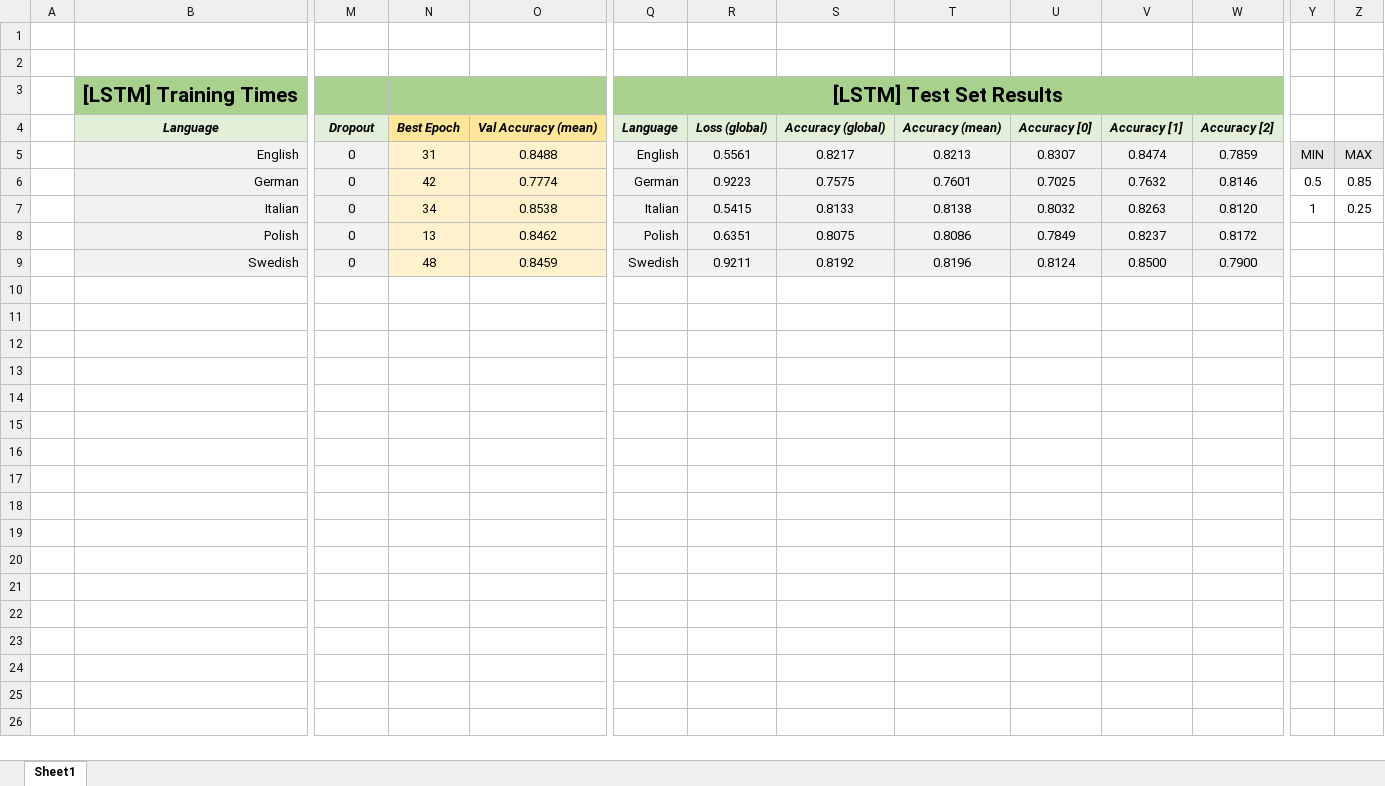
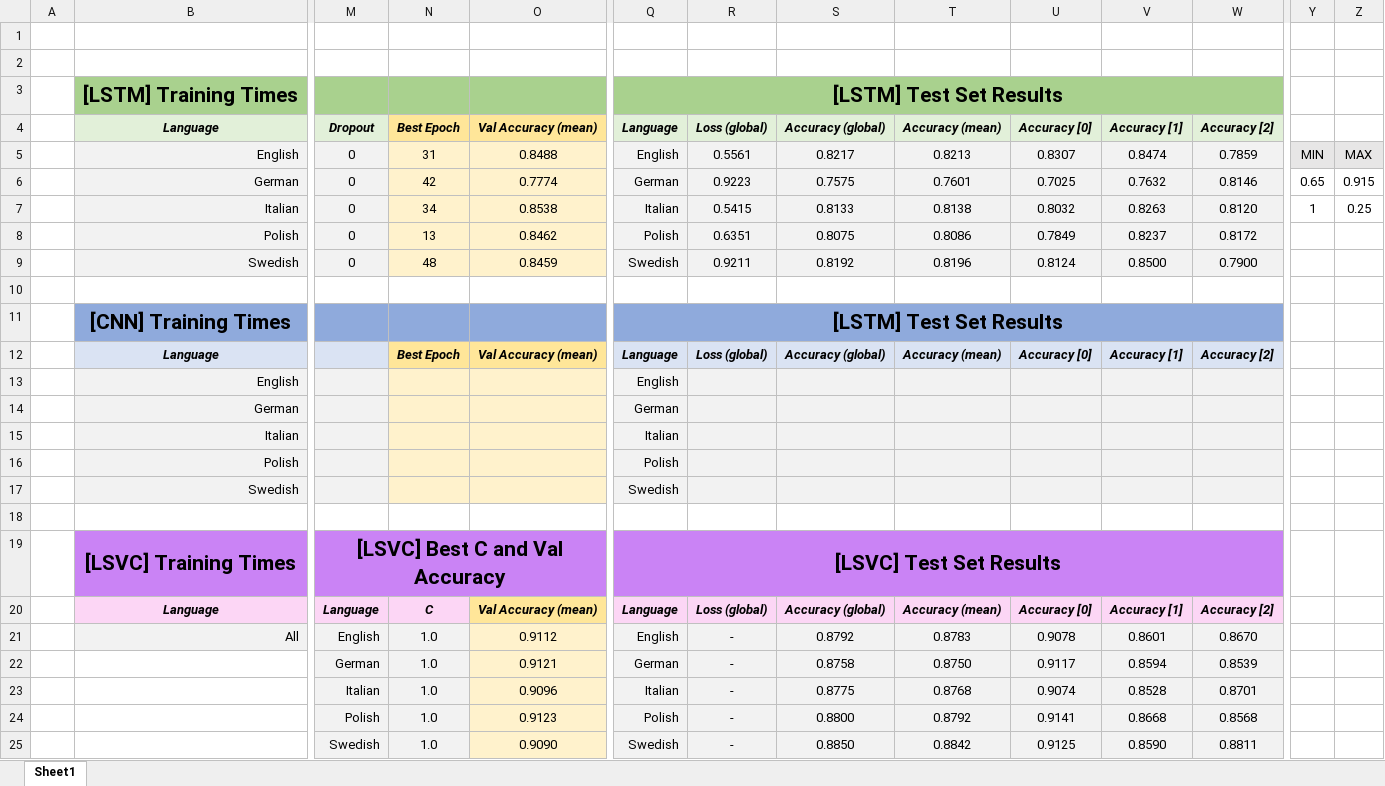
Before and after one commit to DanielePassabi/Uni_NLP2022_Exam, an Excel workbook: 02_network_and_practical/src/results/Fine_Tuning_Results.xlsx, sheet Sheet1, drawn as a sheet; only a part is shown, gaps mark what is left out; values as stored, in another font and other column widths than the file's, no borders; conditional formats not drawn; rows hold the shown columns only; the diff names each change by its address in the sheet, - before the commit and + after, or states it on an @@ line.

Commit message:
'Network+Practical': implemented LinearSVC + got all results

```diff
--- a/02_network_and_practical/src/results/Fine_Tuning_Results.xlsx (sheet Sheet1)
+++ b/02_network_and_practical/src/results/Fine_Tuning_Results.xlsx (sheet Sheet1)
-Y6: 0.5
+Y6: 0.65
-Z6: 0.85
+Z6: 0.915
+row 10: (empty)
+row 11:  | [CNN] Training Times |  |  |  | [LSTM] Test Set Results
+row 12:  | Language |  | Best Epoch | Val Accuracy (mean) | Language | Loss (global) | Accuracy (global) | Accuracy (mean) | Accuracy [0] | Accuracy [1] | Accuracy [2]
+row 13:  | English |  |  |  | English
+row 14:  | German |  |  |  | German
+row 15:  | Italian |  |  |  | Italian
+row 16:  | Polish |  |  |  | Polish
+row 17:  | Swedish |  |  |  | Swedish
+row 18: (empty)
+row 19:  | [LSVC] Training Times | [LSVC] Best C and Val Accuracy |  |  | [LSVC] Test Set Results
+row 20:  | Language | Language | C | Val Accuracy (mean) | Language | Loss (global) | Accuracy (global) | Accuracy (mean) | Accuracy [0] | Accuracy [1] | Accuracy [2]
+row 21:  | All | English | 1.0 | 0.9112 | English | - | 0.8792 | 0.8783 | 0.9078 | 0.8601 | 0.8670
+row 22:  |  | German | 1.0 | 0.9121 | German | - | 0.8758 | 0.8750 | 0.9117 | 0.8594 | 0.8539
+row 23:  |  | Italian | 1.0 | 0.9096 | Italian | - | 0.8775 | 0.8768 | 0.9074 | 0.8528 | 0.8701
+row 24:  |  | Polish | 1.0 | 0.9123 | Polish | - | 0.8800 | 0.8792 | 0.9141 | 0.8668 | 0.8568
+row 25:  |  | Swedish | 1.0 | 0.9090 | Swedish | - | 0.8850 | 0.8842 | 0.9125 | 0.8590 | 0.8811
```
Also changed, not shown: 7 other files.
